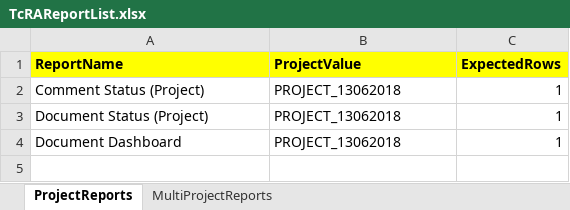
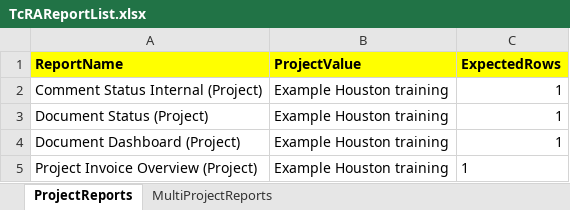
Before and after one commit to abhinandanbarve/abhi, an Excel workbook: target/classes/com/abhi/data/TcRAReportList.xlsx, sheet ProjectReports, drawn as a sheet; values as stored, in another font and other column widths than the file's, no borders; removed rows and columns are numbered as before the commit, all else as after; the diff names each change by its address in the sheet, - before the commit and + after, or states it on an @@ line.

Commit message:
new reports in excel sheet

```diff
--- a/target/classes/com/abhi/data/TcRAReportList.xlsx (sheet ProjectReports)
+++ b/target/classes/com/abhi/data/TcRAReportList.xlsx (sheet ProjectReports)
-row 2: Comment Status (Project) | PROJECT_13062018 | 1
+row 2: Comment Status Internal (Project) | Example Houston training | 1
-B3 (ProjectValue): PROJECT_13062018
+B3 (ProjectValue): Example Houston training
-row 4: Document Dashboard | PROJECT_13062018 | 1
+row 4: Document Dashboard (Project) | Example Houston training | 1
+row 5: Project Invoice Overview (Project) | Example Houston training | 1
```
Also changed, not shown: sheet MultiProjectReports, src/main/java/com/abhi/data/TcRAReportList.xlsx, 6 other files.
